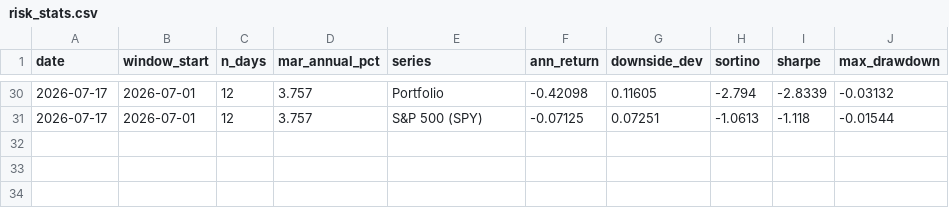
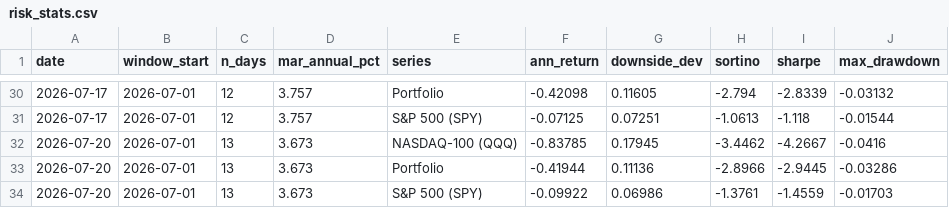
Before and after one commit to arthurculang/ar2eb, a CSV file: portfolio/risk_stats.csv, drawn as a sheet; only a part is shown, gaps mark what is left out.

```diff
--- a/portfolio/risk_stats.csv
+++ b/portfolio/risk_stats.csv
@@ -31 +31,4 @@ date,window_start,n_days,mar_annual_pct,series,ann_return,downside_dev,sortino,s
 2026-07-17,2026-07-01,12,3.757,S&P 500 (SPY),-0.07125,0.07251,-1.0613,-1.118,-0.01544
+2026-07-20,2026-07-01,13,3.673,NASDAQ-100 (QQQ),-0.83785,0.17945,-3.4462,-4.2667,-0.0416
+2026-07-20,2026-07-01,13,3.673,Portfolio,-0.41944,0.11136,-2.8966,-2.9445,-0.03286
+2026-07-20,2026-07-01,13,3.673,S&P 500 (SPY),-0.09922,0.06986,-1.3761,-1.4559,-0.01703
```
Also changed, not shown: portfolio/performance.csv.
